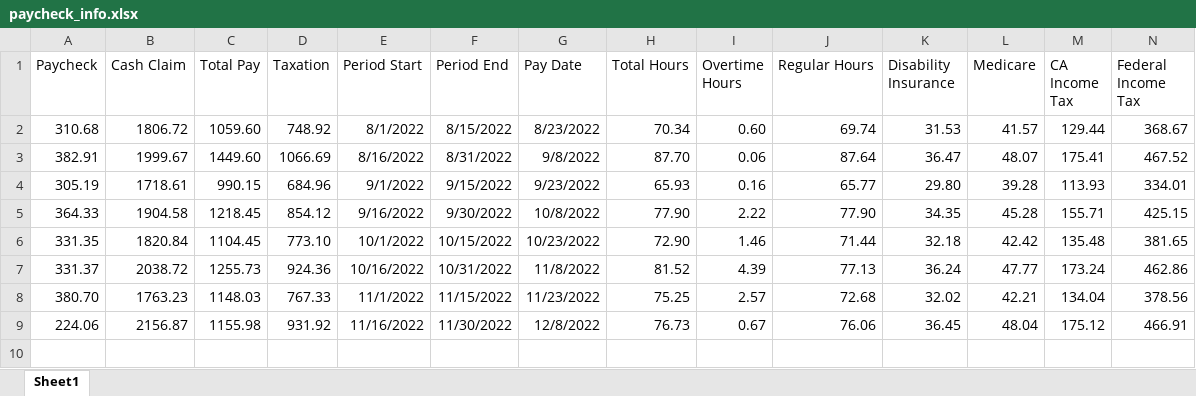
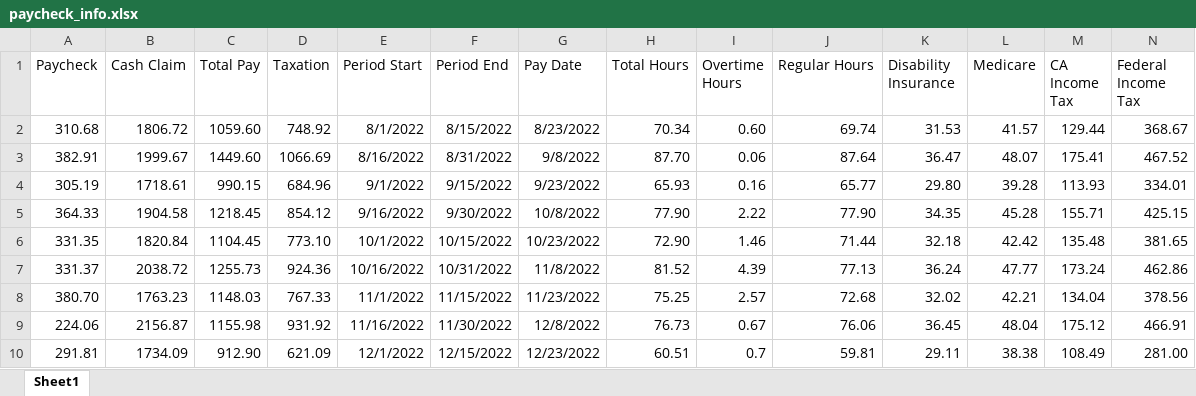
Before and after one commit to legittree/bartender_income, an Excel workbook: paycheck_info.xlsx, sheet Sheet1, drawn as a sheet; only a part is shown; values as stored, in another font and other column widths than the file's, no borders; rows hold the shown columns only; the diff names each change by its address in the sheet, - before the commit and + after, or states it on an @@ line.

Commit message:
chore: Add 12/23 paycheck

```diff
--- a/paycheck_info.xlsx (sheet Sheet1)
+++ b/paycheck_info.xlsx (sheet Sheet1)
+row 10: 291.81 | 1734.09 | 912.90 | 621.09 | 12/1/2022 | 12/15/2022 | 12/23/2022 | 60.51 | 0.7 | 59.81 | 29.11 | 38.38 | 108.49 | 281.00
```
